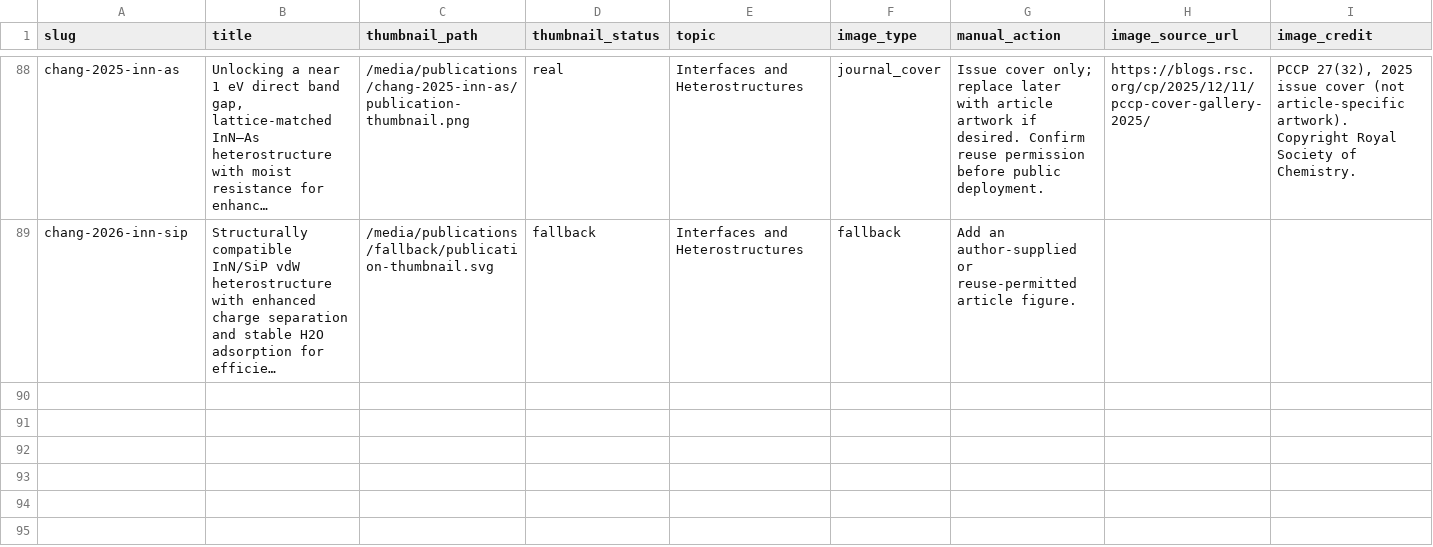
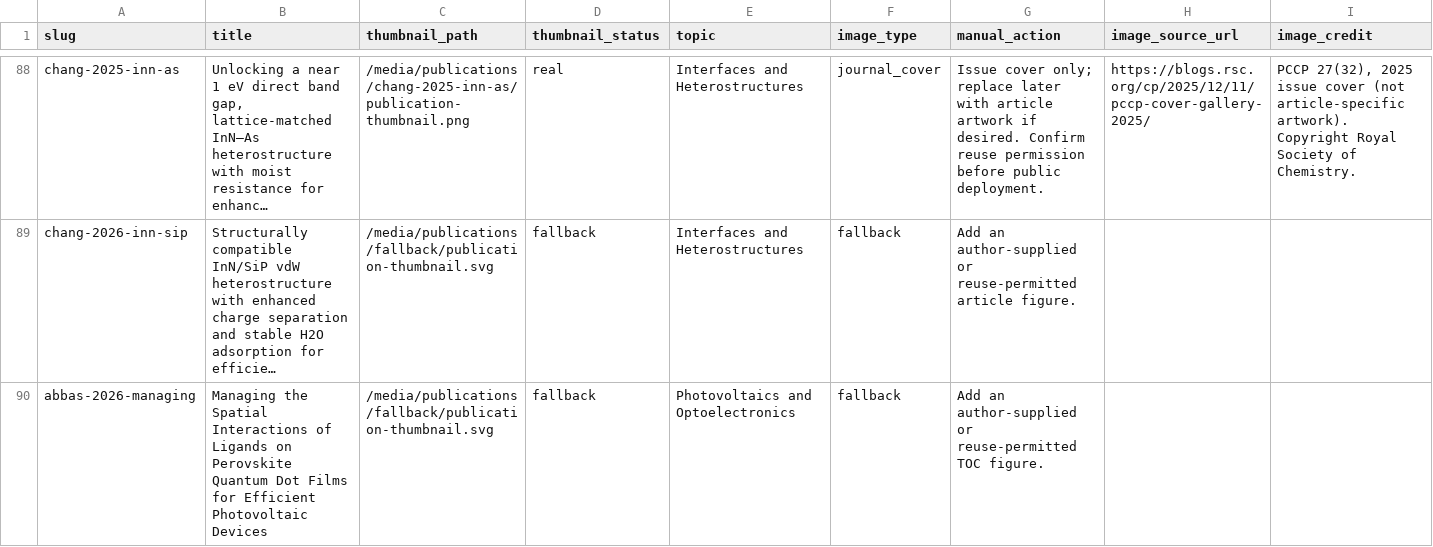
Before and after one commit to JunkeJiang/junkejiang_academic.github.io, a CSV file: tools/publication_assets_review.csv, drawn as a sheet; only a part is shown, gaps mark what is left out; long unchanged cells end in …; the diff names each change by its address in the sheet, - before the commit and + after, or states it on an @@ line.

```diff
--- a/tools/publication_assets_review.csv
+++ b/tools/publication_assets_review.csv
+row 90: abbas-2026-managing | Managing the Spatial Interactions of Ligands on Perovskite Quantum Dot Films for Efficient Photovoltaic Devices | /media/publications/fallback/publication-thumbnail.svg | fallback | Photovoltaics and Optoelectronics | fallback | Add an author-supplied or reuse-permitted TOC figure.
```
Also changed, not shown: tools/publication_metadata_enriched.csv, tools/publication_profile_review.csv, 17 other files.
